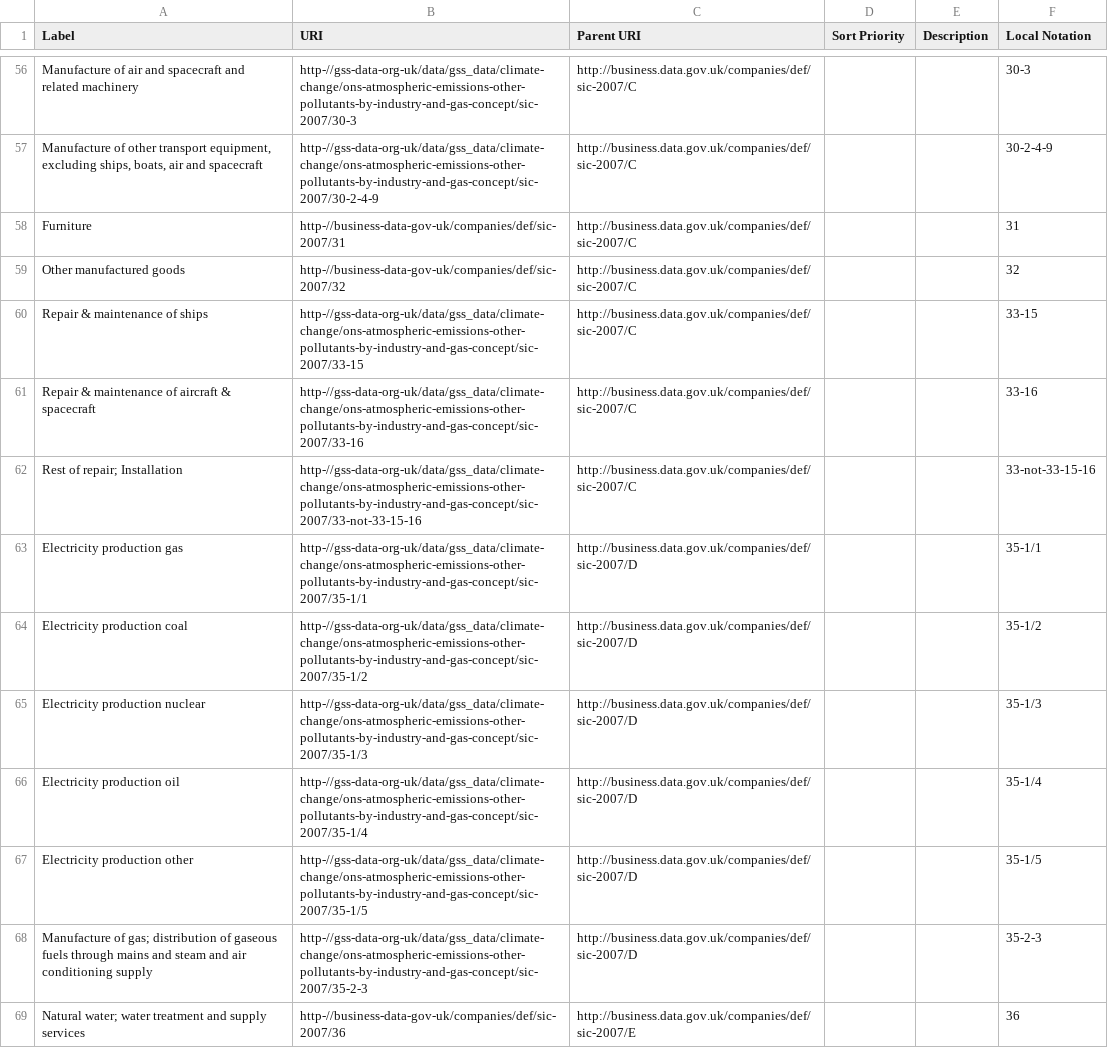
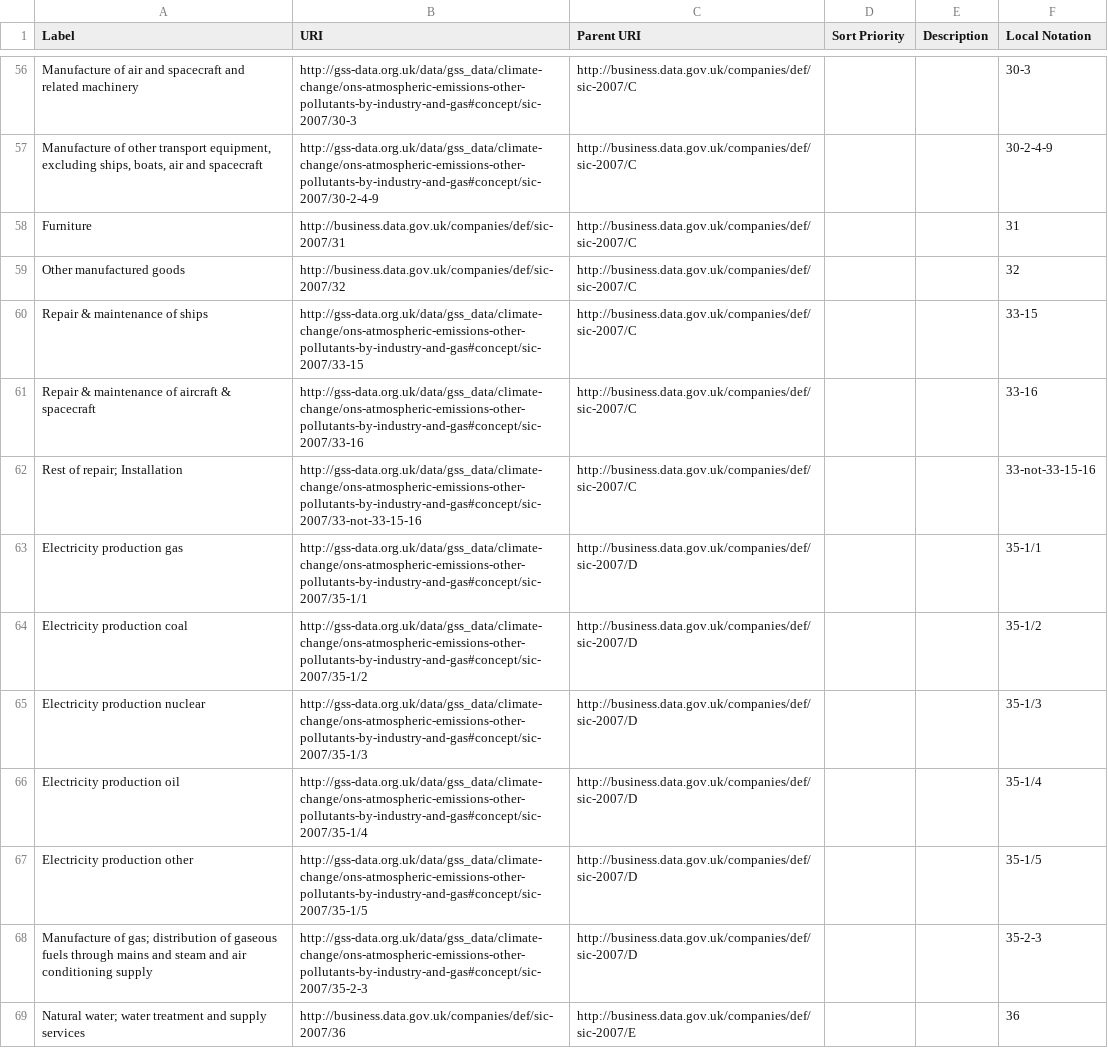
Before and after one commit to GSS-Cogs/family-climate-change, a CSV file: datasets/ONS-Atmospheric-emissions-other-pollutants-by-industry-and-gas/codelists/section.csv, drawn as a sheet; only a part is shown, gaps mark what is left out; the diff covers the shown part only; the diff names each change by its address in the sheet, - before the commit and + after, or states it on an @@ line.

```diff
--- a/datasets/ONS-Atmospheric-emissions-other-pollutants-by-industry-and-gas/codelists/section.csv
+++ b/datasets/ONS-Atmospheric-emissions-other-pollutants-by-industry-and-gas/codelists/section.csv
-B56 (URI): http-//gss-data-org-uk/data/gss_data/climate-change/ons-atmospheric-emissions-other-pollutants-by-industry-and-gas-concept/sic-2007/30-3
+B56 (URI): http://gss-data.org.uk/data/gss_data/climate-change/ons-atmospheric-emissions-other-pollutants-by-industry-and-gas#concept/sic-2007/30-3
-B57 (URI): http-//gss-data-org-uk/data/gss_data/climate-change/ons-atmospheric-emissions-other-pollutants-by-industry-and-gas-concept/sic-2007/30-2-4-9
+B57 (URI): http://gss-data.org.uk/data/gss_data/climate-change/ons-atmospheric-emissions-other-pollutants-by-industry-and-gas#concept/sic-2007/30-2-4-9
-B58 (URI): http-//business-data-gov-uk/companies/def/sic-2007/31
+B58 (URI): http://business.data.gov.uk/companies/def/sic-2007/31
-B59 (URI): http-//business-data-gov-uk/companies/def/sic-2007/32
+B59 (URI): http://business.data.gov.uk/companies/def/sic-2007/32
-B60 (URI): http-//gss-data-org-uk/data/gss_data/climate-change/ons-atmospheric-emissions-other-pollutants-by-industry-and-gas-concept/sic-2007/33-15
+B60 (URI): http://gss-data.org.uk/data/gss_data/climate-change/ons-atmospheric-emissions-other-pollutants-by-industry-and-gas#concept/sic-2007/33-15
-B61 (URI): http-//gss-data-org-uk/data/gss_data/climate-change/ons-atmospheric-emissions-other-pollutants-by-industry-and-gas-concept/sic-2007/33-16
+B61 (URI): http://gss-data.org.uk/data/gss_data/climate-change/ons-atmospheric-emissions-other-pollutants-by-industry-and-gas#concept/sic-2007/33-16
-B62 (URI): http-//gss-data-org-uk/data/gss_data/climate-change/ons-atmospheric-emissions-other-pollutants-by-industry-and-gas-concept/sic-2007/33-not-33-15-16
+B62 (URI): http://gss-data.org.uk/data/gss_data/climate-change/ons-atmospheric-emissions-other-pollutants-by-industry-and-gas#concept/sic-2007/33-not-33-15-16
-B63 (URI): http-//gss-data-org-uk/data/gss_data/climate-change/ons-atmospheric-emissions-other-pollutants-by-industry-and-gas-concept/sic-2007/35-1/1
+B63 (URI): http://gss-data.org.uk/data/gss_data/climate-change/ons-atmospheric-emissions-other-pollutants-by-industry-and-gas#concept/sic-2007/35-1/1
-B64 (URI): http-//gss-data-org-uk/data/gss_data/climate-change/ons-atmospheric-emissions-other-pollutants-by-industry-and-gas-concept/sic-2007/35-1/2
+B64 (URI): http://gss-data.org.uk/data/gss_data/climate-change/ons-atmospheric-emissions-other-pollutants-by-industry-and-gas#concept/sic-2007/35-1/2
-B65 (URI): http-//gss-data-org-uk/data/gss_data/climate-change/ons-atmospheric-emissions-other-pollutants-by-industry-and-gas-concept/sic-2007/35-1/3
+B65 (URI): http://gss-data.org.uk/data/gss_data/climate-change/ons-atmospheric-emissions-other-pollutants-by-industry-and-gas#concept/sic-2007/35-1/3
-B66 (URI): http-//gss-data-org-uk/data/gss_data/climate-change/ons-atmospheric-emissions-other-pollutants-by-industry-and-gas-concept/sic-2007/35-1/4
+B66 (URI): http://gss-data.org.uk/data/gss_data/climate-change/ons-atmospheric-emissions-other-pollutants-by-industry-and-gas#concept/sic-2007/35-1/4
-B67 (URI): http-//gss-data-org-uk/data/gss_data/climate-change/ons-atmospheric-emissions-other-pollutants-by-industry-and-gas-concept/sic-2007/35-1/5
+B67 (URI): http://gss-data.org.uk/data/gss_data/climate-change/ons-atmospheric-emissions-other-pollutants-by-industry-and-gas#concept/sic-2007/35-1/5
-B68 (URI): http-//gss-data-org-uk/data/gss_data/climate-change/ons-atmospheric-emissions-other-pollutants-by-industry-and-gas-concept/sic-2007/35-2-3
+B68 (URI): http://gss-data.org.uk/data/gss_data/climate-change/ons-atmospheric-emissions-other-pollutants-by-industry-and-gas#concept/sic-2007/35-2-3
-B69 (URI): http-//business-data-gov-uk/companies/def/sic-2007/36
+B69 (URI): http://business.data.gov.uk/companies/def/sic-2007/36
```
Also changed, not shown: 128 edited cells elsewhere in this file, 1 other file.
